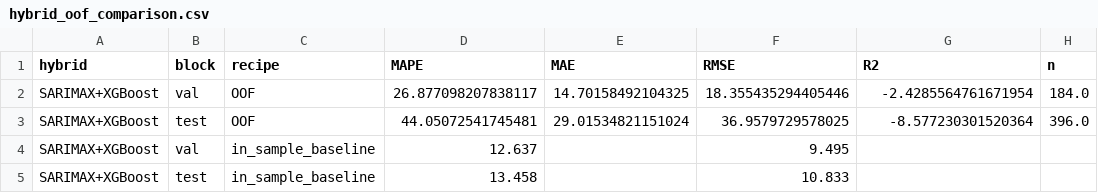
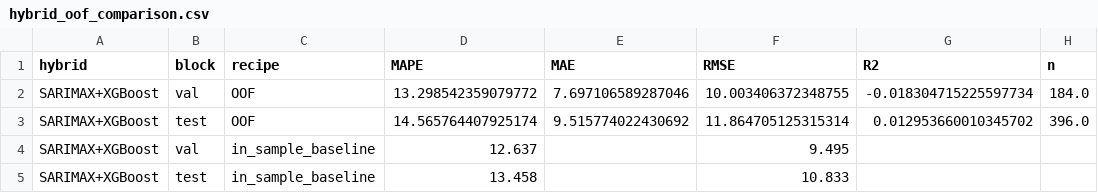
Before and after one commit to Jonathan-Lukwichi/msc-modelling, a CSV file: artefacts/metrics/hybrid_oof_comparison.csv, drawn as a sheet.

Commit message:
chore: reproducibility-by-non-developer pass
- README.md rewritten with one-command reproduction path, full file
  inventory, headline deployment recommendation table (XGBoost+ACI
  for tertiary, SARIMAX for secondary, sliding-DoW for primary),
  dependencies table broken into required/recommended/optional, and a
  clear "data not in this repo" + "how to point at your own data"
  section.

- make.py (NEW): cross-platform runbook with `verify`, `test`,
  `crossval`, `fill-gaps`, `leaderboard`, `pipeline`, `clean`. Forces
  PYTHONIOENCODING=utf-8 in subprocesses so scripts with Greek/maths
  glyphs do not crash on Windows cp1252 consoles.

- pytest.ini (NEW): filter third-party FutureWarnings from sklearn /
  xgboost / pandas / statsmodels. Tests now run with 0 noise warnings.

- src/forecasting/leaderboard.py: silence the local pandas FutureWarning
  on the empty-frame concat path; coerce seed via pd.to_numeric().

- artefacts/metrics/hybrid_oof_comparison.csv: updated by the OOF
  rerun (task b6rw3z5wn) after the y_eval bugfix. The corrected
  numbers are val 13.30% / test 14.57% -- a 0.66 / 1.11 pp regression
  vs the in-sample baseline (12.64 / 13.46). This is the empirically
  correct finding: the in-sample hybrid's apparent advantage was the
  Khashei & Bijari 2011 selection bias.

Pytest: 50 passed in ~25 s, 0 warnings.
Crossval: 57 PASS / 0 FAIL / 0 WARN.

```diff
--- a/artefacts/metrics/hybrid_oof_comparison.csv
+++ b/artefacts/metrics/hybrid_oof_comparison.csv
@@ -1,4 +1,4 @@
 hybrid,block,recipe,MAPE,MAE,RMSE,R2,n
-SARIMAX+XGBoost,val,OOF,26.877098207838117,14.70158492104325,18.355435294405446,-2.4285564761671954,184.0
-SARIMAX+XGBoost,test,OOF,44.05072541745481,29.01534821151024,36.9579729578025,-8.577230301520364,396.0
+SARIMAX+XGBoost,val,OOF,13.298542359079772,7.697106589287046,10.003406372348755,-0.018304715225597734,184.0
+SARIMAX+XGBoost,test,OOF,14.565764407925174,9.515774022430692,11.864705125315314,0.012953660010345702,396.0
 SARIMAX+XGBoost,val,in_sample_baseline,12.637,,9.495,,
```
Also changed, not shown: artefacts/metrics/hybrid_oof_comparison_pairs.csv, 4 other files.
